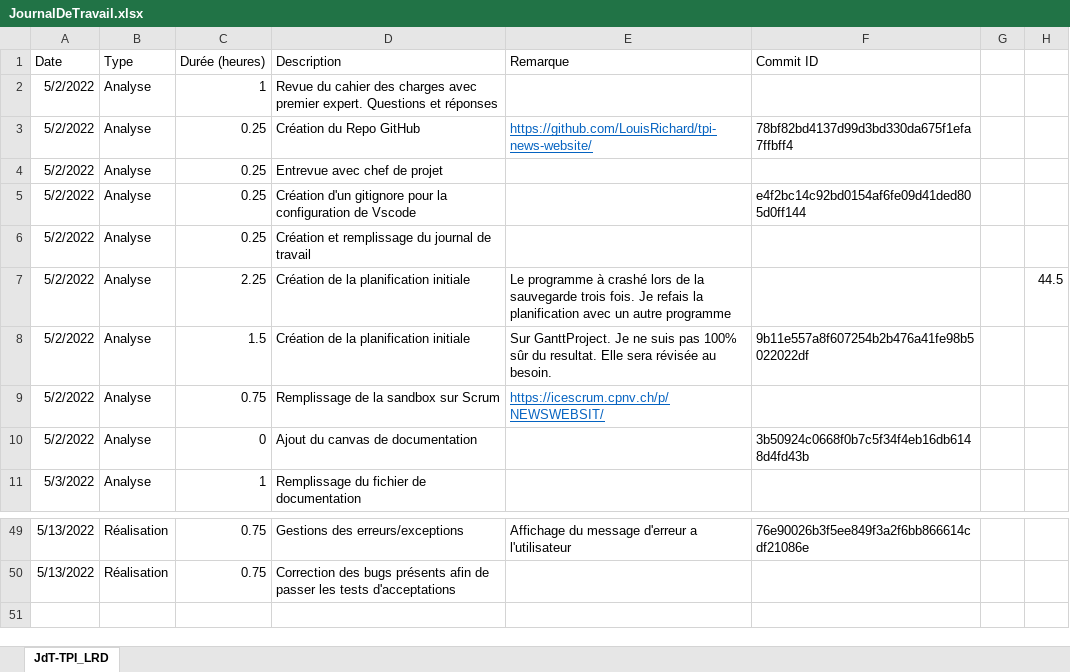
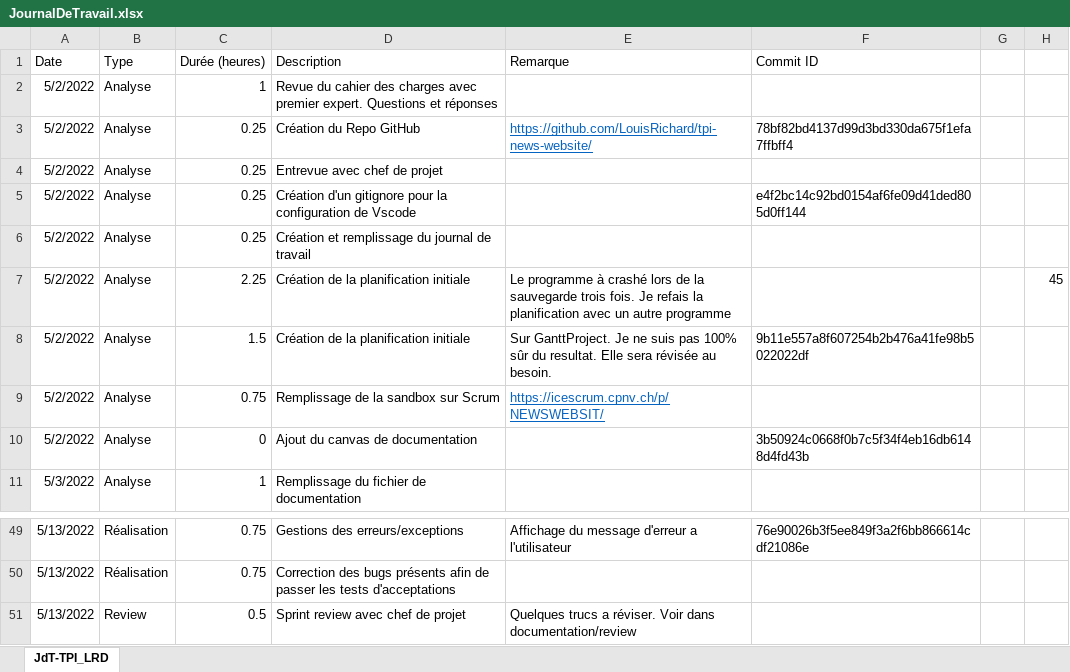
Before and after one commit to LouisRichard/tpi-news-website, an Excel workbook: Documentation/JournalDeTravail.xlsx, sheet JdT-TPI_LRD, drawn as a sheet; only a part is shown, gaps mark what is left out; values as stored, in another font and other column widths than the file's, no borders; table styles not drawn; the diff names each change by its address in the sheet, - before the commit and + after, or states it on an @@ line.

Commit message:
Review with product owner

```diff
--- a/Documentation/JournalDeTravail.xlsx (sheet JdT-TPI_LRD)
+++ b/Documentation/JournalDeTravail.xlsx (sheet JdT-TPI_LRD)
-H7: 44.5
+H7: 45
+row 51: 5/13/2022 | Review | 0.5 | Sprint review avec chef de projet | Quelques trucs a réviser. Voir dans documentation/review
```
Also changed, not shown: 1 other file.
